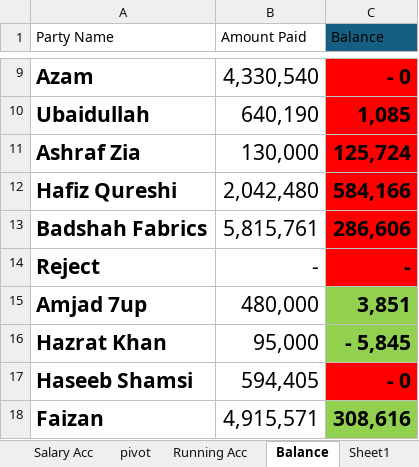
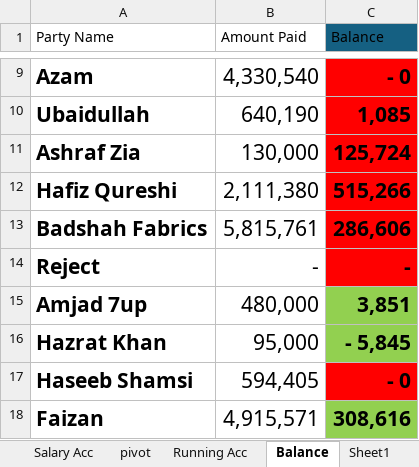
Before and after one commit to omerrazzaq4/AlHamd_Dec, an Excel workbook: Factory_Khata_December.xlsx, sheet Balance, drawn as a sheet; only a part is shown, gaps mark what is left out; values as stored, in another font and other column widths than the file's, no borders; conditional formats and table styles not drawn; the diff names each change by its address in the sheet, - before the commit and + after, or states it on an @@ line.

```diff
--- a/Factory_Khata_December.xlsx (sheet Balance)
+++ b/Factory_Khata_December.xlsx (sheet Balance)
-B12 (Amount Paid): 2,042,480
+B12 (Amount Paid): 2,111,380
-C12 (Balance): 584,166
+C12 (Balance): 515,266
```
Also changed, not shown: sheet Billing, sheet Cashbook.
